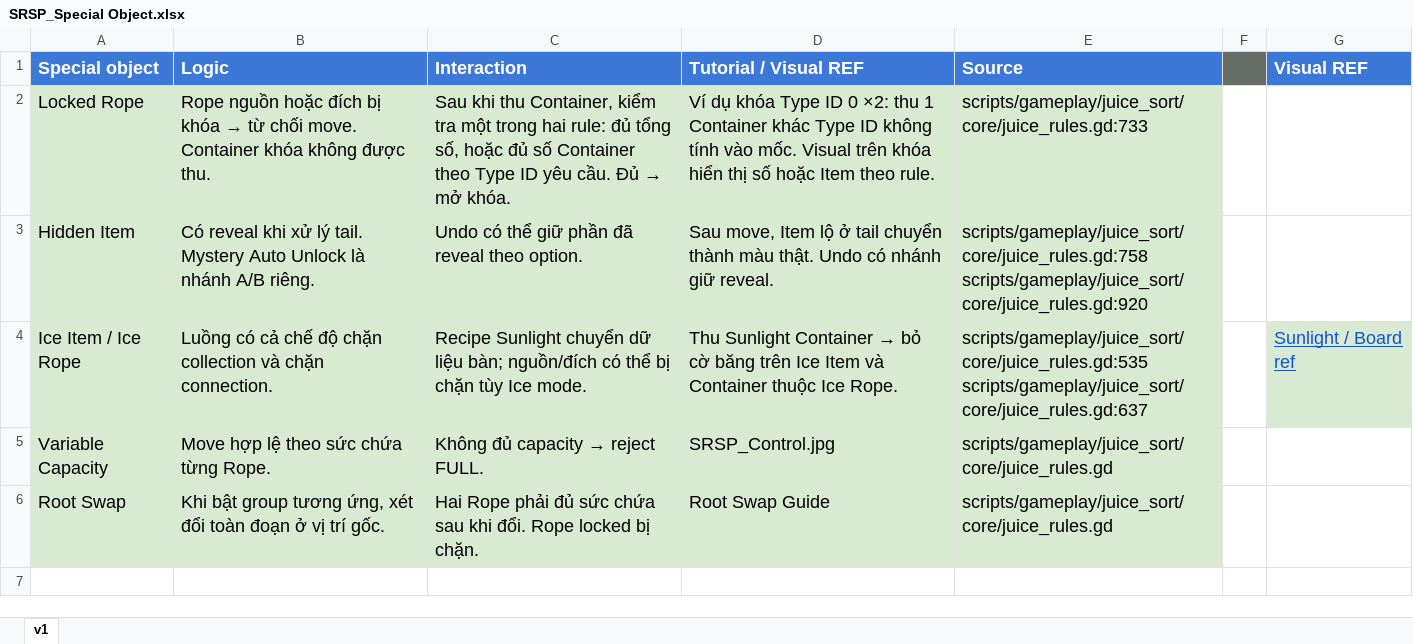
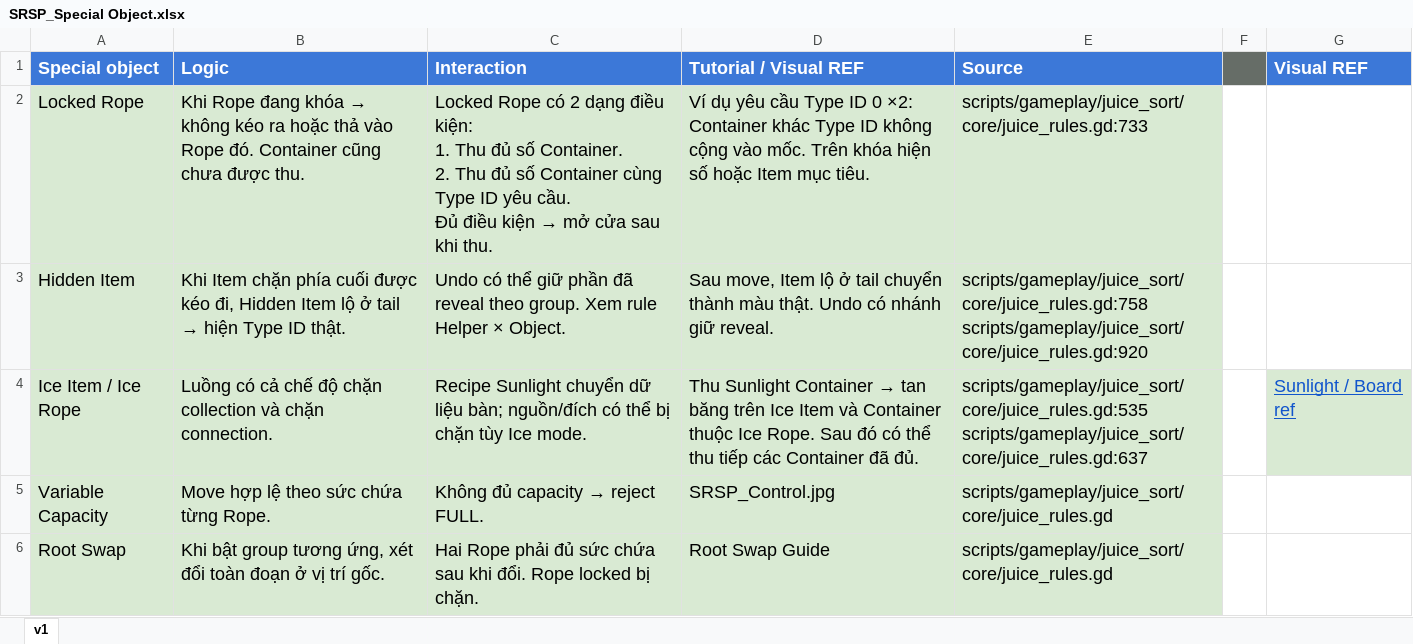
Before and after one commit to Bicuti05/GodotProject, an Excel workbook: Codex_Work/Docs/1. Main Game/Special Object/SRSP_Special Object.xlsx, sheet v1, drawn as a sheet; only a part is shown; the shorter side is filled out with more unchanged rows; values as stored, in another font and other column widths than the file's, no borders; charts and pictures not drawn; ↵ is a line break in a cell; the diff names each change by its address in the sheet, - before the commit and + after, or states it on an @@ line.

```diff
--- a/Codex_Work/Docs/1. Main Game/Special Object/SRSP_Special Object.xlsx (sheet v1)
+++ b/Codex_Work/Docs/1. Main Game/Special Object/SRSP_Special Object.xlsx (sheet v1)
@@ B2 (Logic): Rope nguồn hoặc đích bị khóa → từ chối move. Container khóa không được thu. → Khi Rope đang khóa → không kéo ra hoặc thả vào Rope đó. Container cũng chưa được thu. @@
@@ C2 (Interaction): Sau khi thu Container, kiểm tra một trong hai rule: đủ tổng số, hoặc đủ số Container theo Type ID yêu cầu. Đủ → mở khóa. → Locked Rope có 2 dạng điều kiện: ↵ 1. Thu đủ số Container. ↵ 2. Thu đủ số Container cùng Type ID yêu cầu. ↵ Đủ điều kiện → mở cửa sau khi thu. @@
-D2 (Tutorial / Visual REF): Ví dụ khóa Type ID 0 ×2: thu 1 Container khác Type ID không tính vào mốc. Visual trên khóa hiển thị số hoặc Item theo rule.
+D2 (Tutorial / Visual REF): Ví dụ yêu cầu Type ID 0 ×2: Container khác Type ID không cộng vào mốc. Trên khóa hiện số hoặc Item mục tiêu.
@@ B3 (Logic): Có reveal khi xử lý tail. Mystery Auto Unlock là nhánh A/B riêng. → Khi Item chặn phía cuối được kéo đi, Hidden Item lộ ở tail → hiện Type ID thật. @@
-C3 (Interaction): …reveal theo option.
+C3 (Interaction): …reveal theo group. Xem rule Helper × Object.
@@ D4 (Tutorial / Visual REF): …Container → bỏ cờ băng trên Ice Item và Container thuộc Ice Rope. → …Container → tan băng trên Ice Item và Container thuộc Ice Rope. Sau đó có thể thu tiếp các Container đã đủ. @@
```
Also changed, not shown: Codex_Work/Docs/2. Monet/Economy/SRSP_Economy.xlsx, Codex_Work/Docs/2. Monet/IAA/SRSP_SRA.xlsx, 16 other files.
